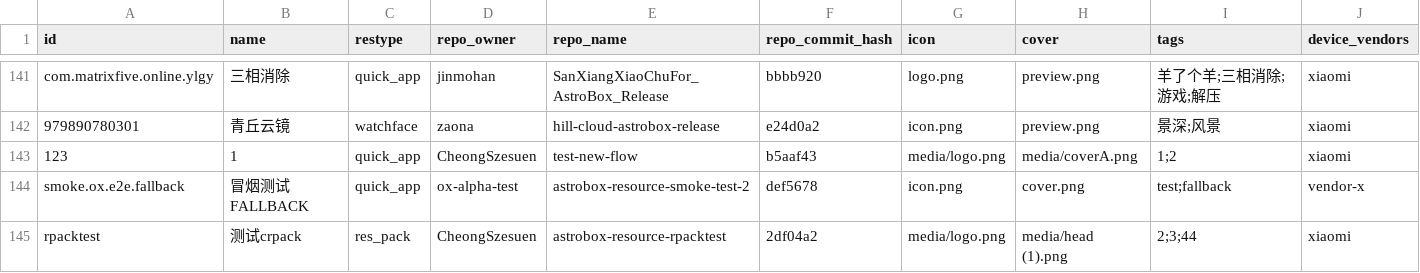
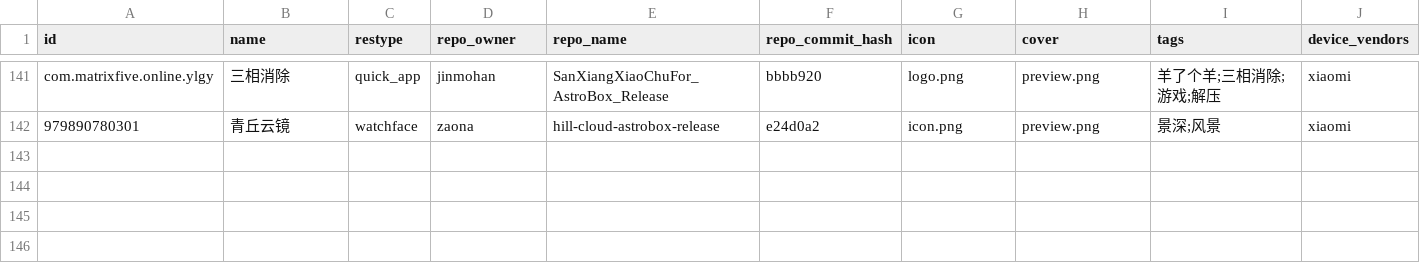
Before and after one commit to AstralSightStudios/ABRepo-TestEnv, a CSV file: index_v2.csv, drawn as a sheet; only a part is shown, gaps mark what is left out; rows hold the shown columns only; the diff names each change by its address in the sheet, - before the commit and + after, or states it on an @@ line.

Commit message:
Update index_v2.csv

```diff
--- a/index_v2.csv
+++ b/index_v2.csv
-row 143: 123 | 1 | quick_app | CheongSzesuen | test-new-flow | b5aaf43 | media/logo.png | media/coverA.png | 1;2 | xiaomi
-row 144: smoke.ox.e2e.fallback | 冒烟测试FALLBACK | quick_app | ox-alpha-test | astrobox-resource-smoke-test-2 | def5678 | icon.png | cover.png | test;fallback | vendor-x
-row 145: rpacktest | 测试crpack | res_pack | CheongSzesuen | astrobox-resource-rpacktest | 2df04a2 | media/logo.png | media/head (1).png | 2;3;44 | xiaomi
```
